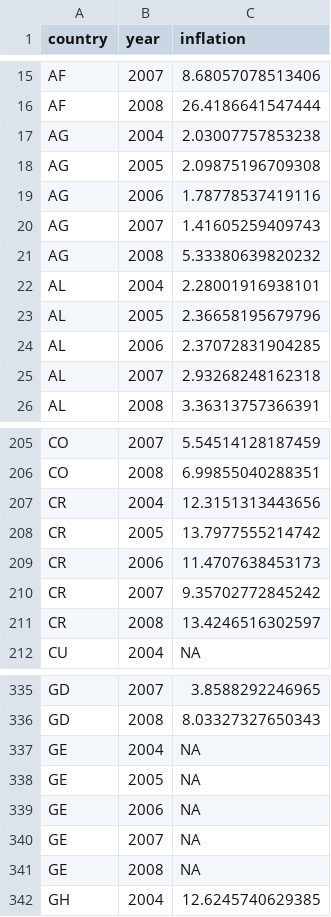
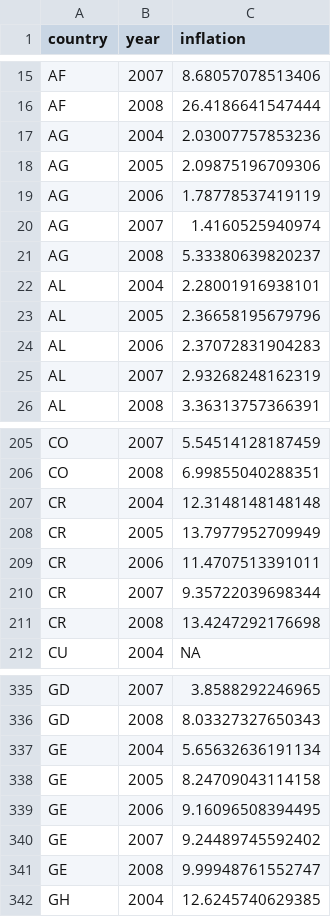
Before and after one commit to brentonk/pdaps, a CSV file: inflation.csv, drawn as a sheet; only a part is shown, gaps mark what is left out; the diff covers the shown part only.

```diff
--- a/inflation.csv
+++ b/inflation.csv
@@ -16,11 +16,11 @@ AF,2007,8.68057078513406
 AF,2008,26.4186641547444
-AG,2004,2.03007757853238
-AG,2005,2.09875196709308
-AG,2006,1.78778537419116
-AG,2007,1.41605259409743
-AG,2008,5.33380639820232
+AG,2004,2.03007757853236
+AG,2005,2.09875196709306
+AG,2006,1.78778537419119
+AG,2007,1.4160525940974
+AG,2008,5.33380639820237
 AL,2004,2.28001916938101
 AL,2005,2.36658195679796
-AL,2006,2.37072831904285
-AL,2007,2.93268248162318
+AL,2006,2.37072831904283
+AL,2007,2.93268248162319
 AL,2008,3.36313757366391
@@ -206,7 +206,7 @@ CO,2007,5.54514128187459
 CO,2008,6.99855040288351
-CR,2004,12.3151313443656
-CR,2005,13.7977555214742
-CR,2006,11.4707638453173
-CR,2007,9.35702772845242
-CR,2008,13.4246516302597
+CR,2004,12.3148148148148
+CR,2005,13.7977952709949
+CR,2006,11.4707513391011
+CR,2007,9.35722039698344
+CR,2008,13.4247292176698
 CU,2004,NA
@@ -336,7 +336,7 @@ GD,2007,3.8588292246965
 GD,2008,8.03327327650343
-GE,2004,NA
-GE,2005,NA
-GE,2006,NA
-GE,2007,NA
-GE,2008,NA
+GE,2004,5.65632636191134
+GE,2005,8.24709043114158
+GE,2006,9.16096508394495
+GE,2007,9.24489745592402
+GE,2008,9.99948761552747
 GH,2004,12.6245740629385
```
Also changed, not shown: 39 edited cells elsewhere in this file, untidy-data.csv, 27 other files.
